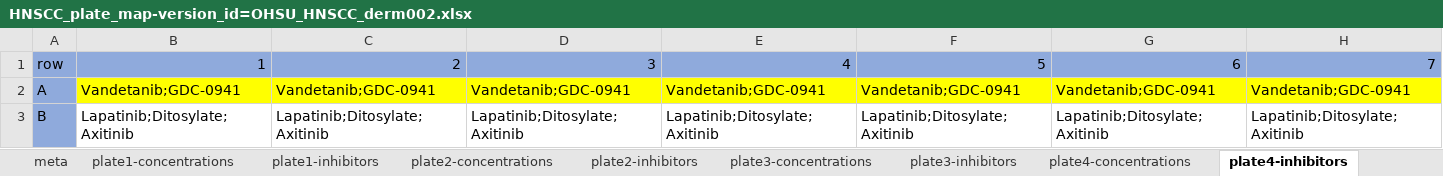
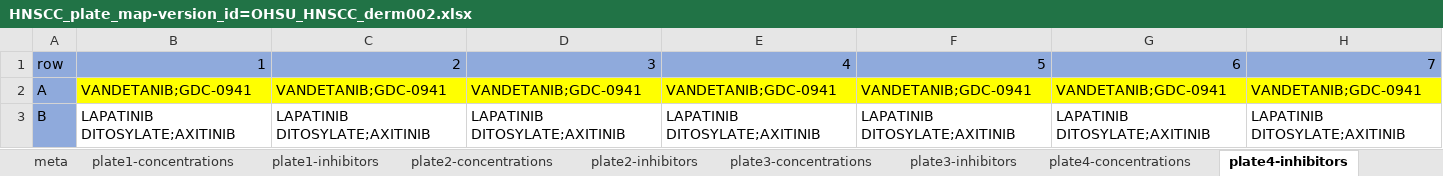
Before and after one commit to nathanieljevans/HNSCC_functional_data_pipeline, an Excel workbook: plate_maps/HNSCC_plate_map-version_id=OHSU_HNSCC_derm002.xlsx, sheet plate4-inhibitors, drawn as a sheet; only a part is shown; values as stored, in another font and other column widths than the file's, no borders; the diff covers the shown part only; the diff names each change by its address in the sheet, - before the commit and + after, or states it on an @@ line.

```diff
--- a/plate_maps/HNSCC_plate_map-version_id=OHSU_HNSCC_derm002.xlsx (sheet plate4-inhibitors)
+++ b/plate_maps/HNSCC_plate_map-version_id=OHSU_HNSCC_derm002.xlsx (sheet plate4-inhibitors)
-B2: Vandetanib;GDC-0941
+B2: VANDETANIB;GDC-0941
-C2: Vandetanib;GDC-0941
+C2: VANDETANIB;GDC-0941
-D2: Vandetanib;GDC-0941
+D2: VANDETANIB;GDC-0941
-E2: Vandetanib;GDC-0941
+E2: VANDETANIB;GDC-0941
-F2: Vandetanib;GDC-0941
+F2: VANDETANIB;GDC-0941
-G2: Vandetanib;GDC-0941
+G2: VANDETANIB;GDC-0941
-H2: Vandetanib;GDC-0941
+H2: VANDETANIB;GDC-0941
-B3: Lapatinib;Ditosylate;Axitinib
+B3: LAPATINIB DITOSYLATE;AXITINIB
-C3: Lapatinib;Ditosylate;Axitinib
+C3: LAPATINIB DITOSYLATE;AXITINIB
-D3: Lapatinib;Ditosylate;Axitinib
+D3: LAPATINIB DITOSYLATE;AXITINIB
-E3: Lapatinib;Ditosylate;Axitinib
+E3: LAPATINIB DITOSYLATE;AXITINIB
-F3: Lapatinib;Ditosylate;Axitinib
+F3: LAPATINIB DITOSYLATE;AXITINIB
-G3: Lapatinib;Ditosylate;Axitinib
+G3: LAPATINIB DITOSYLATE;AXITINIB
-H3: Lapatinib;Ditosylate;Axitinib
+H3: LAPATINIB DITOSYLATE;AXITINIB
```
Also changed, not shown: 315 edited cells elsewhere in this sheet, sheet plate5-inhibitors, sheet plate1-inhibitors, sheet plate2-inhibitors, sheet plate3-inhibitors, sheet plate6-inhibitors, formulas that keep their value, plate_maps/HNSCC_plate_map-version_id=OHSU_HNSCC_derm001.xlsx, plate_maps/HNSCC_plate_map-version_id=OHSU_HNSCC_derm003.xlsx, 15 other files.
